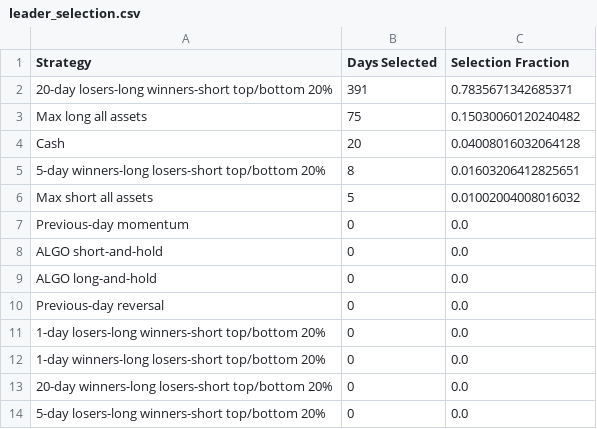
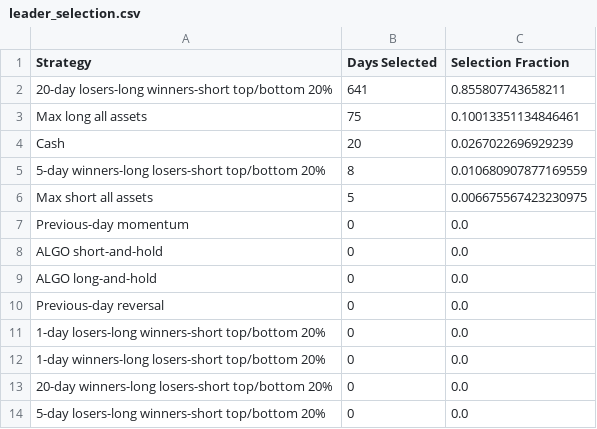
Before and after one commit to henrimcmahon/TMHS-algothon26, a CSV file: data/leader_selection.csv, drawn as a sheet.

```diff
--- a/data/leader_selection.csv
+++ b/data/leader_selection.csv
@@ -1,7 +1,7 @@
 Strategy,Days Selected,Selection Fraction
-20-day losers-long winners-short top/bottom 20%,391,0.7835671342685371
-Max long all assets,75,0.15030060120240482
-Cash,20,0.04008016032064128
-5-day winners-long losers-short top/bottom 20%,8,0.01603206412825651
-Max short all assets,5,0.01002004008016032
+20-day losers-long winners-short top/bottom 20%,641,0.855807743658211
+Max long all assets,75,0.10013351134846461
+Cash,20,0.0267022696929239
+5-day winners-long losers-short top/bottom 20%,8,0.010680907877169559
+Max short all assets,5,0.006675567423230975
 Previous-day momentum,0,0.0
```
Also changed, not shown: data/baseline_comparison.csv, data/oracle_leadership.csv, 3 other files.
